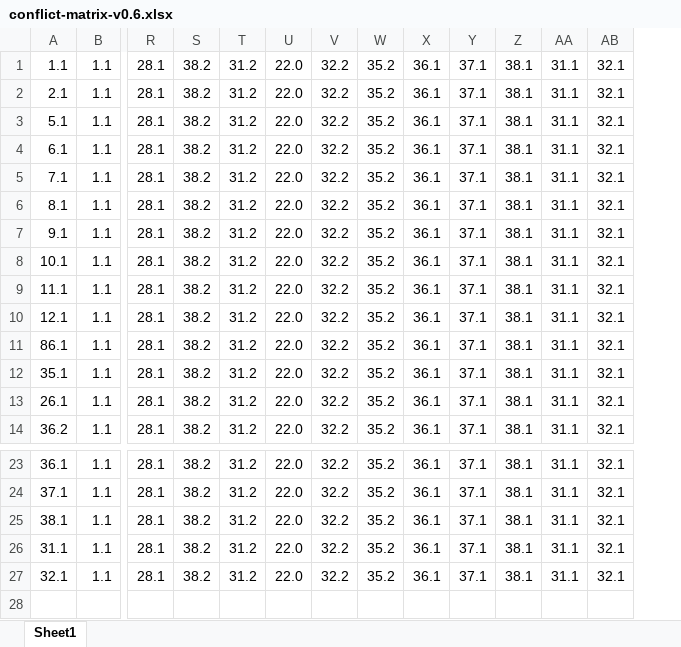
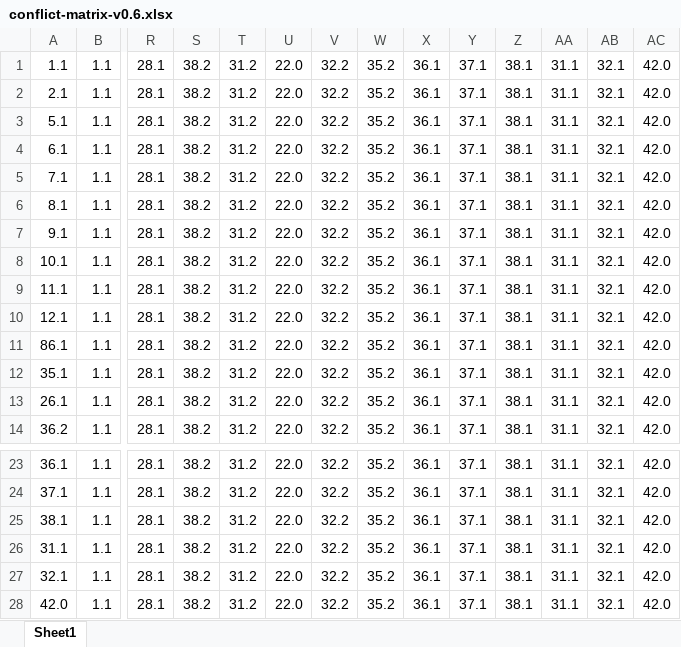
Before and after one commit to GerjanMetz/TrafficLightController, an Excel workbook: conflictMatrices/conflict-matrix-v0.6.xlsx, sheet Sheet1, drawn as a sheet; only a part is shown, gaps mark what is left out; values as stored, in another font and other column widths than the file's, no cell formats; rows hold the shown columns only; the diff names each change by its address in the sheet, - before the commit and + after, or states it on an @@ line.

Commit message:
Update conflict matrices

```diff
--- a/conflictMatrices/conflict-matrix-v0.6.xlsx (sheet Sheet1)
+++ b/conflictMatrices/conflict-matrix-v0.6.xlsx (sheet Sheet1)
+column AC, rows 1-14: all 42.0; rows 23-27: all 42.0
+row 28: 42.0 | 1.1 | 28.1 | 38.2 | 31.2 | 22.0 | 32.2 | 35.2 | 36.1 | 37.1 | 38.1 | 31.1 | 32.1 | 42.0
```
Also changed, not shown: cell formats, 3 other files.
